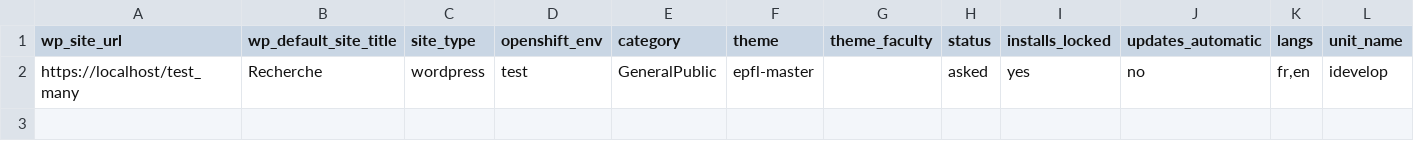
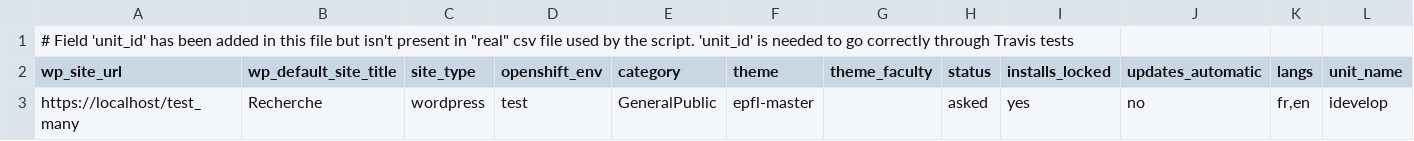
Before and after one commit to epfl-si/jahia2wp, a CSV file: functional_tests/one_site.csv, drawn as a sheet; only a part is shown; rows hold the shown columns only; the diff names each change by its address in the sheet, - before the commit and + after, or states it on an @@ line.

Commit message:
Add comment line to explain 'unit_id' field

```diff
--- a/functional_tests/one_site.csv
+++ b/functional_tests/one_site.csv
+row 1: # Field 'unit_id' has been added in this file but isn't present in "real" csv file used by the script. 'unit_id' is needed to go correctly through Travis tests
```
